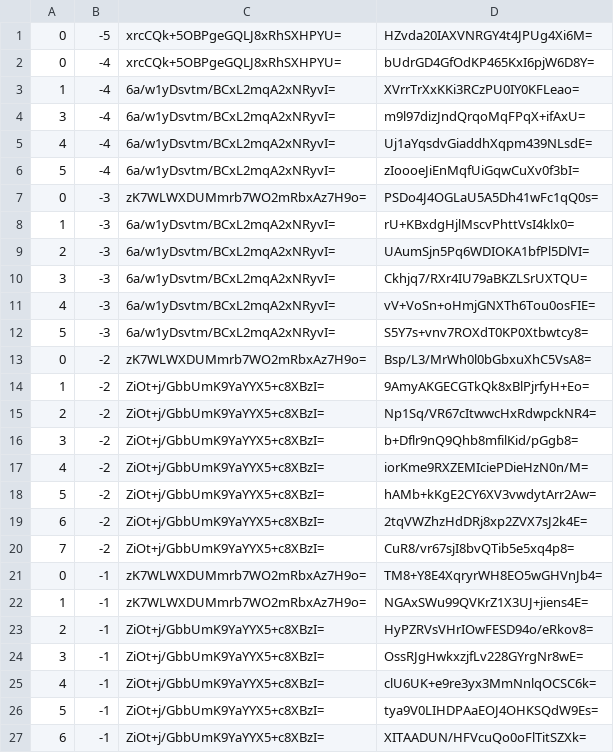
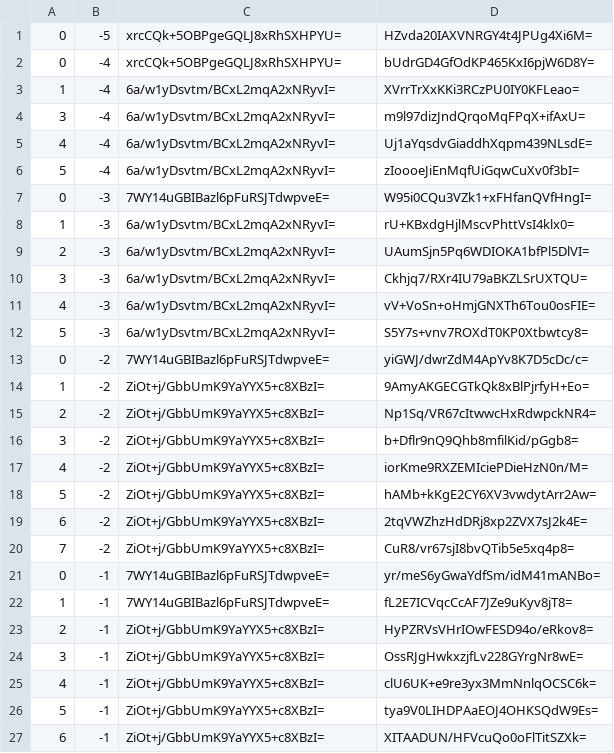
Before and after one commit to counterfitninja/chilled-nether, a CSV file: tiles/zoom.-1/metadata/k.0.-1.csv, drawn as a sheet; only a part is shown.

```diff
--- a/tiles/zoom.-1/metadata/k.0.-1.csv
+++ b/tiles/zoom.-1/metadata/k.0.-1.csv
@@ -6,3 +6,3 @@
 5,-4,6a/w1yDsvtm/BCxL2mqA2xNRyvI=,zIoooeJiEnMqfUiGqwCuXv0f3bI=
-0,-3,zK7WLWXDUMmrb7WO2mRbxAz7H9o=,PSDo4J4OGLaU5A5Dh41wFc1qQ0s=
+0,-3,7WY14uGBIBazl6pFuRSJTdwpveE=,W95i0CQu3VZk1+xFHfanQVfHngI=
 1,-3,6a/w1yDsvtm/BCxL2mqA2xNRyvI=,rU+KBxdgHjlMscvPhttVsI4klx0=
@@ -12,3 +12,3 @@
 5,-3,6a/w1yDsvtm/BCxL2mqA2xNRyvI=,S5Y7s+vnv7ROXdT0KP0Xtbwtcy8=
-0,-2,zK7WLWXDUMmrb7WO2mRbxAz7H9o=,Bsp/L3/MrWh0l0bGbxuXhC5VsA8=
+0,-2,7WY14uGBIBazl6pFuRSJTdwpveE=,yiGWJ/dwrZdM4ApYv8K7D5cDc/c=
 1,-2,ZiOt+j/GbbUmK9YaYYX5+c8XBzI=,9AmyAKGECGTkQk8xBlPjrfyH+Eo=
@@ -20,4 +20,4 @@
 7,-2,ZiOt+j/GbbUmK9YaYYX5+c8XBzI=,CuR8/vr67sjI8bvQTib5e5xq4p8=
-0,-1,zK7WLWXDUMmrb7WO2mRbxAz7H9o=,TM8+Y8E4XqryrWH8EO5wGHVnJb4=
-1,-1,zK7WLWXDUMmrb7WO2mRbxAz7H9o=,NGAxSWu99QVKrZ1X3UJ+jiens4E=
+0,-1,7WY14uGBIBazl6pFuRSJTdwpveE=,yr/meS6yGwaYdfSm/idM41mANBo=
+1,-1,7WY14uGBIBazl6pFuRSJTdwpveE=,fL2E7ICVqcCcAF7JZe9uKyv8jT8=
 2,-1,ZiOt+j/GbbUmK9YaYYX5+c8XBzI=,HyPZRVsVHrIOwFESD94o/eRkov8=
```
Also changed, not shown: tiles/zoom.-1/metadata/k.-1.-1.csv, tiles/zoom.-1/metadata/k.-1.0.csv, 56 other files.
